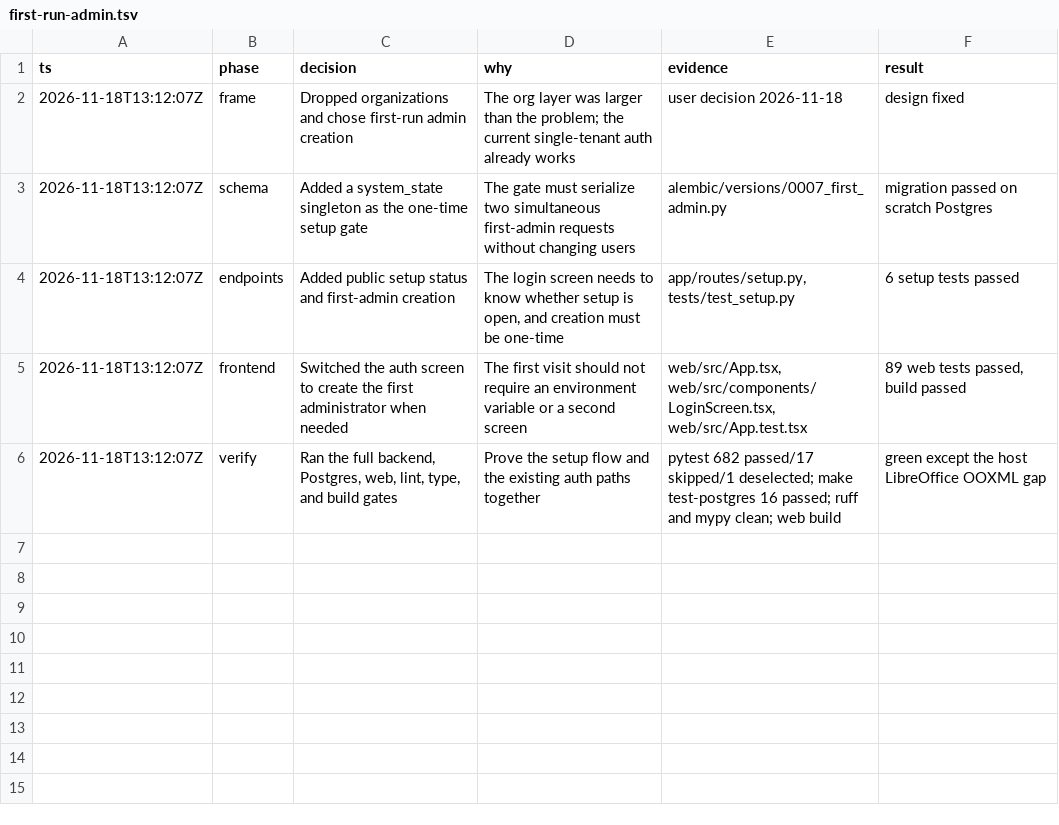
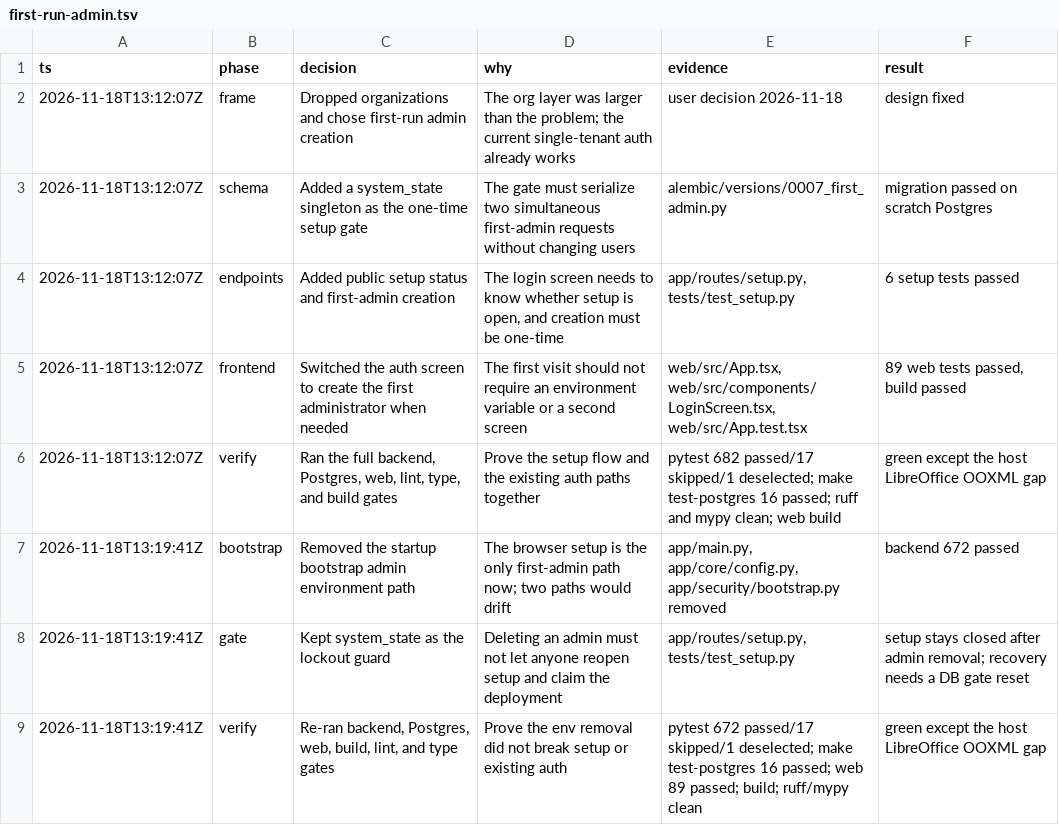
Before and after one commit to unedtamps/retriv, a TSV file: .audit/first-run-admin.tsv, drawn as a sheet; the diff names each change by its address in the sheet, - before the commit and + after, or states it on an @@ line.

Commit message:
Remove the startup bootstrap admin path
The browser setup form is now the only first-admin path. system_state
remains the one-time gate, so deleting an administrator does not reopen
setup. The RETRIV_BOOTSTRAP_ADMIN_* variables are no longer read and are
removed from the example, docs, and configuration tests.

Backend: 672 passed, 17 skipped, 1 deselected; Postgres 16 passed.
Web: 89 tests and build pass; ruff and mypy clean.

```diff
--- a/.audit/first-run-admin.tsv
+++ b/.audit/first-run-admin.tsv
+row 7: 2026-11-18T13:19:41Z | bootstrap | Removed the startup bootstrap admin environment path | The browser setup is the only first-admin path now; two paths would drift | app/main.py, app/core/config.py, app/security/bootstrap.py removed | backend 672 passed
+row 8: 2026-11-18T13:19:41Z | gate | Kept system_state as the lockout guard | Deleting an admin must not let anyone reopen setup and claim the deployment | app/routes/setup.py, tests/test_setup.py | setup stays closed after admin removal; recovery needs a DB gate reset
+row 9: 2026-11-18T13:19:41Z | verify | Re-ran backend, Postgres, web, build, lint, and type gates | Prove the env removal did not break setup or existing auth | pytest 672 passed/17 skipped/1 deselected; make test-postgres 16 passed; web 89 passed; build; ruff/mypy clean | green except the host LibreOffice OOXML gap
```
Also changed, not shown: 9 other files.
